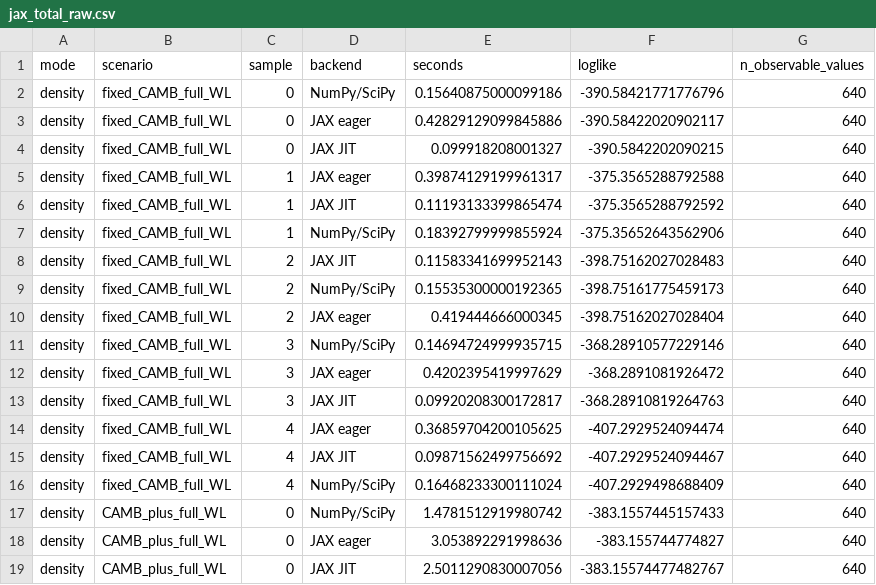
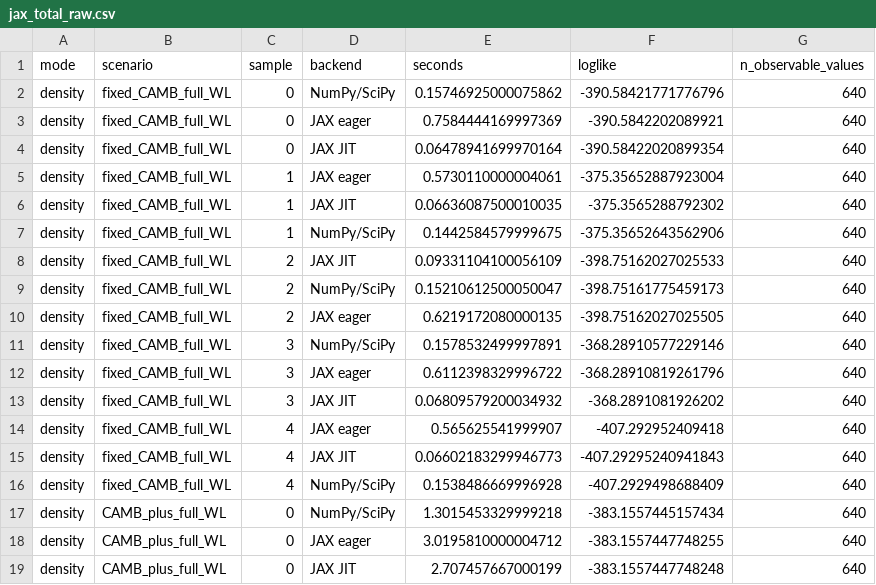
Before and after one commit to yly8/desilike, a CSV file: diagnostics/weak_lensing_consistency/jax_total_raw.csv, drawn as a sheet; only a part is shown; the diff covers the shown part only.

```diff
--- a/diagnostics/weak_lensing_consistency/jax_total_raw.csv
+++ b/diagnostics/weak_lensing_consistency/jax_total_raw.csv
@@ -1,19 +1,19 @@
 mode,scenario,sample,backend,seconds,loglike,n_observable_values
-density,fixed_CAMB_full_WL,0,NumPy/SciPy,0.15640875000099186,-390.58421771776796,640
-density,fixed_CAMB_full_WL,0,JAX eager,0.42829129099845886,-390.58422020902117,640
-density,fixed_CAMB_full_WL,0,JAX JIT,0.099918208001327,-390.5842202090215,640
-density,fixed_CAMB_full_WL,1,JAX eager,0.39874129199961317,-375.3565288792588,640
-density,fixed_CAMB_full_WL,1,JAX JIT,0.11193133399865474,-375.3565288792592,640
-density,fixed_CAMB_full_WL,1,NumPy/SciPy,0.18392799999855924,-375.35652643562906,640
-density,fixed_CAMB_full_WL,2,JAX JIT,0.11583341699952143,-398.75162027028483,640
-density,fixed_CAMB_full_WL,2,NumPy/SciPy,0.15535300000192365,-398.75161775459173,640
-density,fixed_CAMB_full_WL,2,JAX eager,0.419444666000345,-398.75162027028404,640
-density,fixed_CAMB_full_WL,3,NumPy/SciPy,0.14694724999935715,-368.28910577229146,640
-density,fixed_CAMB_full_WL,3,JAX eager,0.4202395419997629,-368.2891081926472,640
-density,fixed_CAMB_full_WL,3,JAX JIT,0.09920208300172817,-368.28910819264763,640
-density,fixed_CAMB_full_WL,4,JAX eager,0.36859704200105625,-407.2929524094474,640
-density,fixed_CAMB_full_WL,4,JAX JIT,0.09871562499756692,-407.2929524094467,640
-density,fixed_CAMB_full_WL,4,NumPy/SciPy,0.16468233300111024,-407.2929498688409,640
-density,CAMB_plus_full_WL,0,NumPy/SciPy,1.4781512919980742,-383.1557445157433,640
-density,CAMB_plus_full_WL,0,JAX eager,3.053892291998636,-383.155744774827,640
-density,CAMB_plus_full_WL,0,JAX JIT,2.5011290830007056,-383.15574477482767,640
+density,fixed_CAMB_full_WL,0,NumPy/SciPy,0.15746925000075862,-390.58421771776796,640
+density,fixed_CAMB_full_WL,0,JAX eager,0.7584444169997369,-390.5842202089921,640
+density,fixed_CAMB_full_WL,0,JAX JIT,0.06478941699970164,-390.58422020899354,640
+density,fixed_CAMB_full_WL,1,JAX eager,0.5730110000004061,-375.35652887923004,640
+density,fixed_CAMB_full_WL,1,JAX JIT,0.06636087500010035,-375.3565288792302,640
+density,fixed_CAMB_full_WL,1,NumPy/SciPy,0.1442584579999675,-375.35652643562906,640
+density,fixed_CAMB_full_WL,2,JAX JIT,0.09331104100056109,-398.75162027025533,640
+density,fixed_CAMB_full_WL,2,NumPy/SciPy,0.15210612500050047,-398.75161775459173,640
+density,fixed_CAMB_full_WL,2,JAX eager,0.6219172080000135,-398.75162027025505,640
+density,fixed_CAMB_full_WL,3,NumPy/SciPy,0.1578532499997891,-368.28910577229146,640
+density,fixed_CAMB_full_WL,3,JAX eager,0.6112398329996722,-368.28910819261796,640
+density,fixed_CAMB_full_WL,3,JAX JIT,0.06809579200034932,-368.2891081926202,640
+density,fixed_CAMB_full_WL,4,JAX eager,0.565625541999907,-407.292952409418,640
+density,fixed_CAMB_full_WL,4,JAX JIT,0.06602183299946773,-407.29295240941843,640
+density,fixed_CAMB_full_WL,4,NumPy/SciPy,0.1538486669996928,-407.2929498688409,640
+density,CAMB_plus_full_WL,0,NumPy/SciPy,1.3015453329999218,-383.1557445157434,640
+density,CAMB_plus_full_WL,0,JAX eager,3.0195810000004712,-383.1557447748255,640
+density,CAMB_plus_full_WL,0,JAX JIT,2.707457667000199,-383.1557447748248,640
```
Also changed, not shown: 75 edited cells elsewhere in this file, diagnostics/weak_lensing_consistency/chi2.csv, diagnostics/weak_lensing_consistency/jax_benchmark_accuracy.csv, 35 other files.
